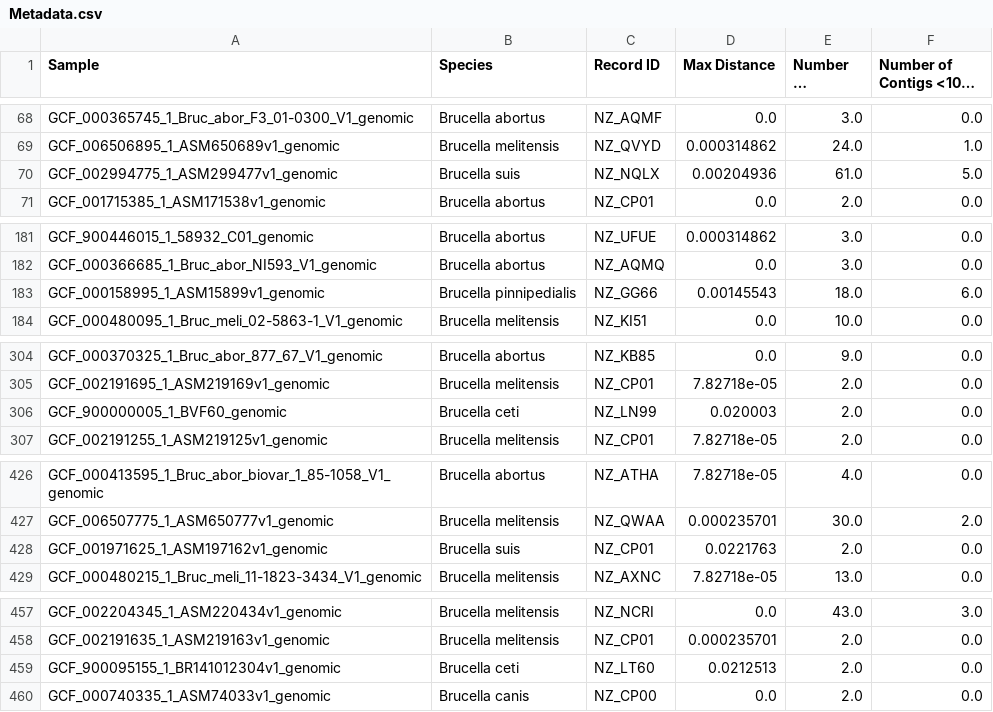
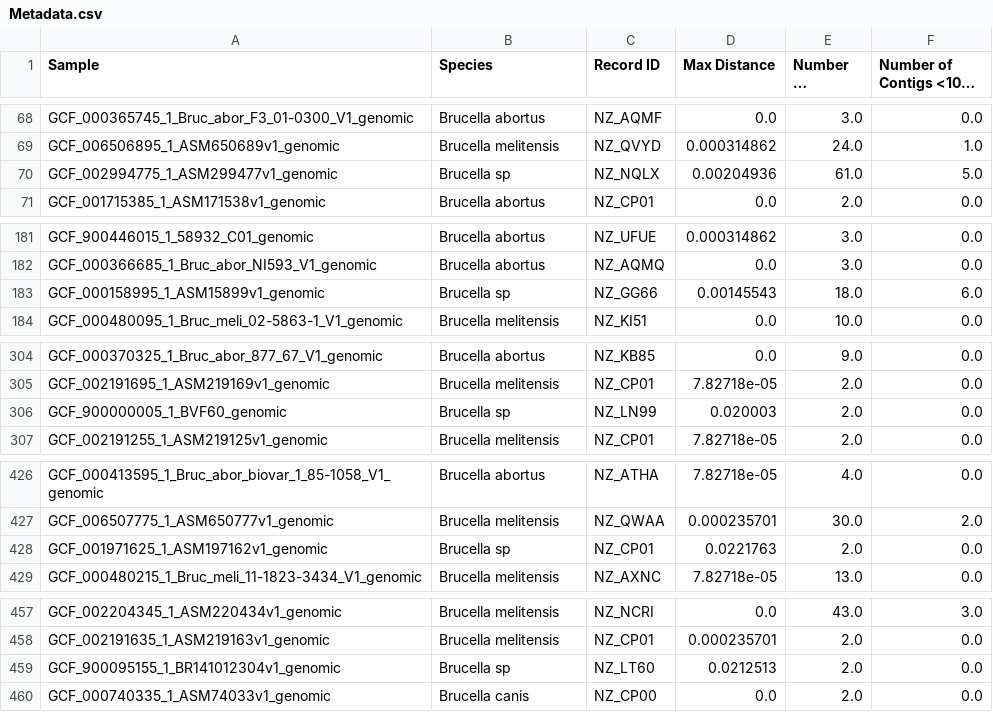
Before and after one commit to superphy/Brucella_Project_Preliminary, a CSV file: Metadata.csv, drawn as a sheet; only a part is shown, gaps mark what is left out; long unchanged cells end in …; the diff covers the shown part only.

Commit message:
final stage metadata

```diff
--- a/Metadata.csv
+++ b/Metadata.csv
@@ -69,3 +69,3 @@ GCF_000365745_1_Bruc_abor_F3_01-0300_V1_genomic,Brucella abortus,NZ_AQMF,0.0,3.0
 GCF_006506895_1_ASM650689v1_genomic,Brucella melitensis,NZ_QVYD,0.000314862,24.0,1.0
-GCF_002994775_1_ASM299477v1_genomic,Brucella suis,NZ_NQLX,0.00204936,61.0,5.0
+GCF_002994775_1_ASM299477v1_genomic,Brucella sp,NZ_NQLX,0.00204936,61.0,5.0
 GCF_001715385_1_ASM171538v1_genomic,Brucella abortus,NZ_CP01,0.0,2.0,0.0
@@ -182,3 +182,3 @@ GCF_900446015_1_58932_C01_genomic,Brucella abortus,NZ_UFUE,0.000314862,3.0,0.0
 GCF_000366685_1_Bruc_abor_NI593_V1_genomic,Brucella abortus,NZ_AQMQ,0.0,3.0,0.0
-GCF_000158995_1_ASM15899v1_genomic,Brucella pinnipedialis,NZ_GG66,0.00145543,18.0,6.0
+GCF_000158995_1_ASM15899v1_genomic,Brucella sp,NZ_GG66,0.00145543,18.0,6.0
 GCF_000480095_1_Bruc_meli_02-5863-1_V1_genomic,Brucella melitensis,NZ_KI51,0.0,10.0,0.0
@@ -305,3 +305,3 @@ GCF_000370325_1_Bruc_abor_877_67_V1_genomic,Brucella abortus,NZ_KB85,0.0,9.0,0.0
 GCF_002191695_1_ASM219169v1_genomic,Brucella melitensis,NZ_CP01,7.82718e-05,2.0,0.0
-GCF_900000005_1_BVF60_genomic,Brucella ceti,NZ_LN99,0.020003,2.0,0.0
+GCF_900000005_1_BVF60_genomic,Brucella sp,NZ_LN99,0.020003,2.0,0.0
 GCF_002191255_1_ASM219125v1_genomic,Brucella melitensis,NZ_CP01,7.82718e-05,2.0,0.0
@@ -427,3 +427,3 @@ GCF_000413595_1_Bruc_abor_biovar_1_85-1058_V1_genomic,Brucella abortus,NZ_ATHA,7
 GCF_006507775_1_ASM650777v1_genomic,Brucella melitensis,NZ_QWAA,0.000235701,30.0,2.0
-GCF_001971625_1_ASM197162v1_genomic,Brucella suis,NZ_CP01,0.0221763,2.0,0.0
+GCF_001971625_1_ASM197162v1_genomic,Brucella sp,NZ_CP01,0.0221763,2.0,0.0
 GCF_000480215_1_Bruc_meli_11-1823-3434_V1_genomic,Brucella melitensis,NZ_AXNC,7.82718e-05,13.0,0.0
@@ -458,3 +458,3 @@ GCF_002204345_1_ASM220434v1_genomic,Brucella melitensis,NZ_NCRI,0.0,43.0,3.0
 GCF_002191635_1_ASM219163v1_genomic,Brucella melitensis,NZ_CP01,0.000235701,2.0,0.0
-GCF_900095155_1_BR141012304v1_genomic,Brucella ceti,NZ_LT60,0.0212513,2.0,0.0
+GCF_900095155_1_BR141012304v1_genomic,Brucella sp,NZ_LT60,0.0212513,2.0,0.0
 GCF_000740335_1_ASM74033v1_genomic,Brucella canis,NZ_CP00,0.0,2.0,0.0
```
Also changed, not shown: 1 edited cell elsewhere in this file.
